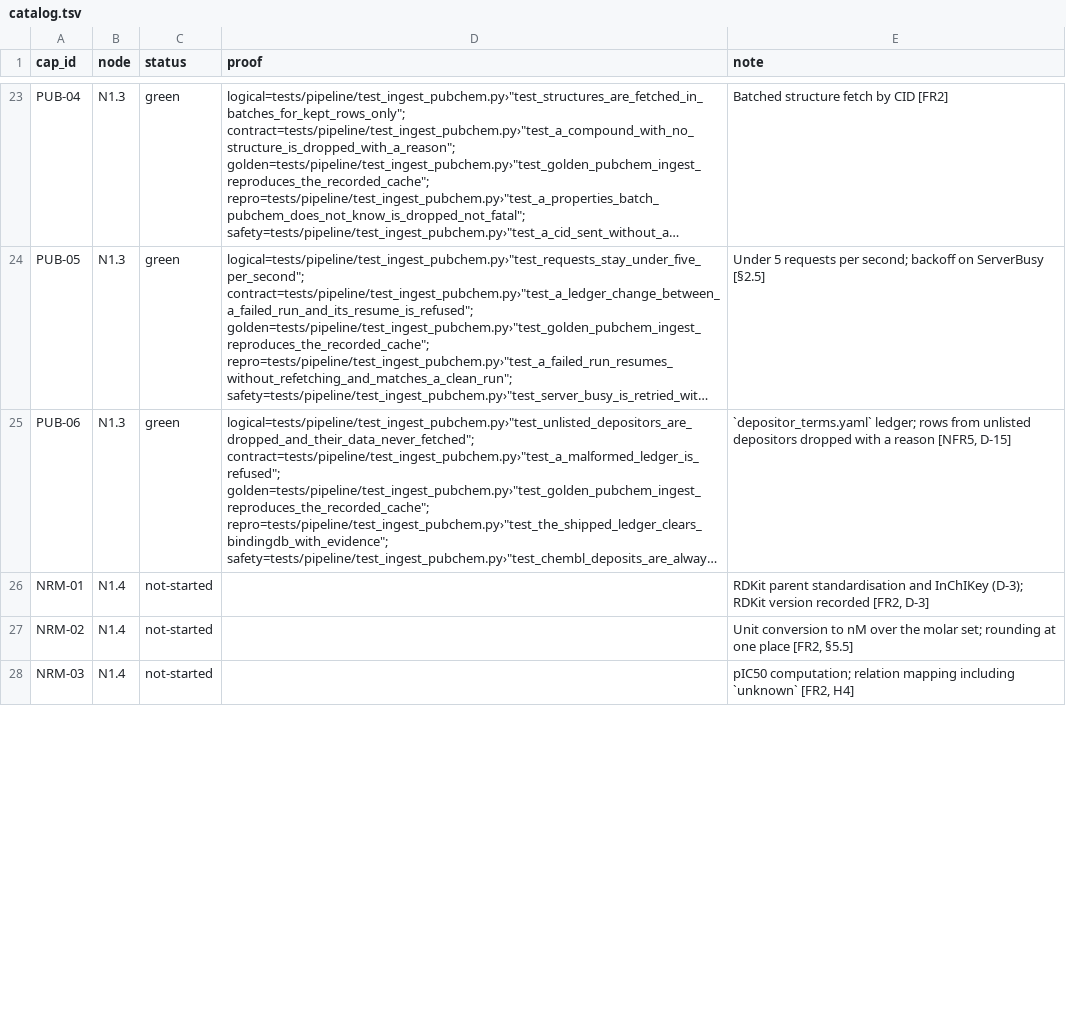
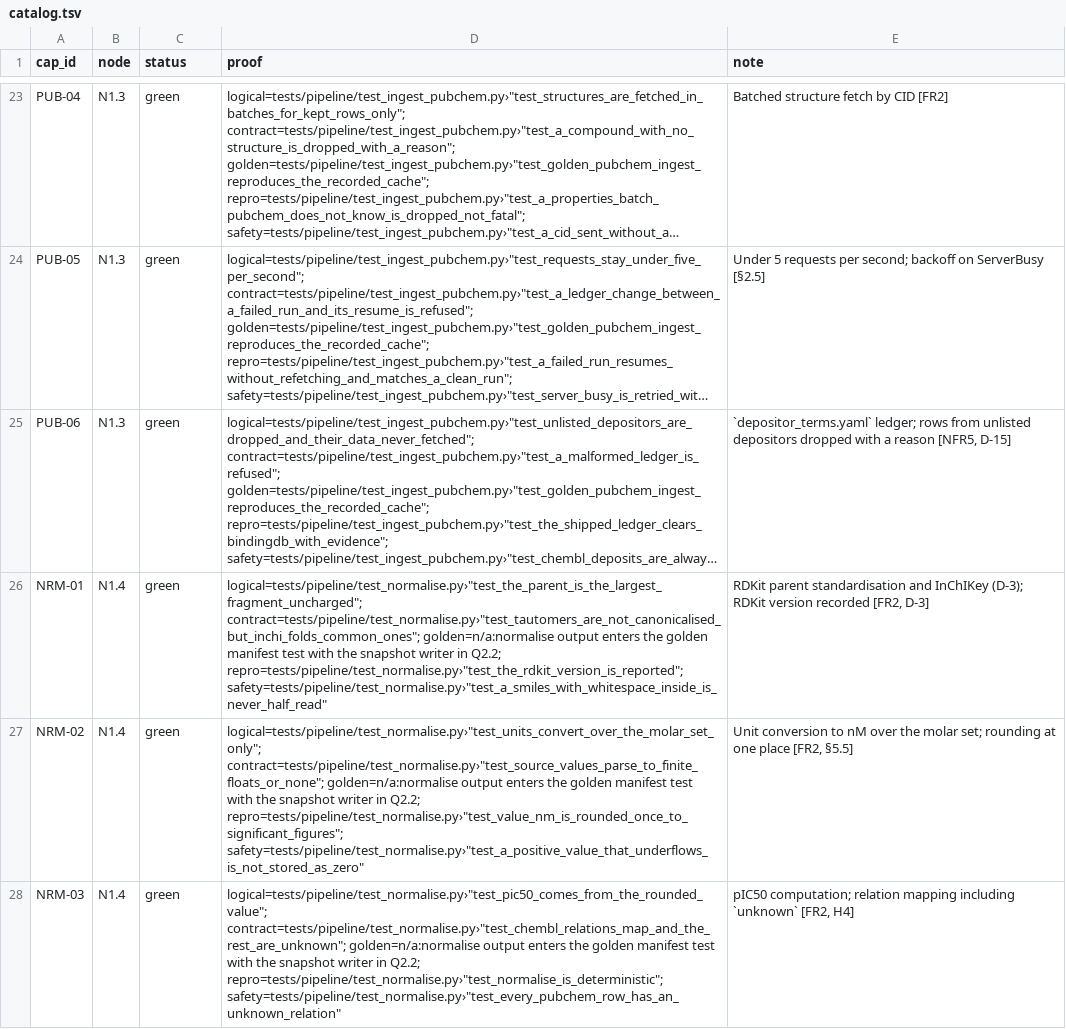
Before and after one commit to biplob819/assay-pipeline, a TSV file: docs/graph/catalog.tsv, drawn as a sheet; only a part is shown, gaps mark what is left out; long unchanged cells end in …; the diff covers the shown part only; the diff names each change by its address in the sheet, - before the commit and + after, or states it on an @@ line.

```diff
--- a/docs/graph/catalog.tsv
+++ b/docs/graph/catalog.tsv
-C26:C28 (status): not-started
+C26:C28 (status): green
-D26 (proof): (empty)
+D26 (proof): logical=tests/pipeline/test_normalise.py›"test_the_parent_is_the_largest_fragment_uncharged"; contract=tests/pipeline/test_normalise.py›"test_tautomers_are_not_canonicalised_but_inchi_folds_common_ones"; golden=n/a:normalise output enters the golden manifest test with the snapshot writer in Q2.2; repro=tests/pipeline/test_normalise.py›"test_the_rdkit_version_is_reported"; safety=tests/pipeline/test_normalise.py›"test_a_smiles_with_whitespace_inside_is_never_half_read"
-D27 (proof): (empty)
+D27 (proof): logical=tests/pipeline/test_normalise.py›"test_units_convert_over_the_molar_set_only"; contract=tests/pipeline/test_normalise.py›"test_source_values_parse_to_finite_floats_or_none"; golden=n/a:normalise output enters the golden manifest test with the snapshot writer in Q2.2; repro=tests/pipeline/test_normalise.py›"test_value_nm_is_rounded_once_to_significant_figures"; safety=tests/pipeline/test_normalise.py›"test_a_positive_value_that_underflows_is_not_stored_as_zero"
-D28 (proof): (empty)
+D28 (proof): logical=tests/pipeline/test_normalise.py›"test_pic50_comes_from_the_rounded_value"; contract=tests/pipeline/test_normalise.py›"test_chembl_relations_map_and_the_rest_are_unknown"; golden=n/a:normalise output enters the golden manifest test with the snapshot writer in Q2.2; repro=tests/pipeline/test_normalise.py›"test_normalise_is_deterministic"; safety=tests/pipeline/test_normalise.py›"test_every_pubchem_row_has_an_unknown_relation"
```
Also changed, not shown: 6 edited cells elsewhere in this file, 13 other files.
